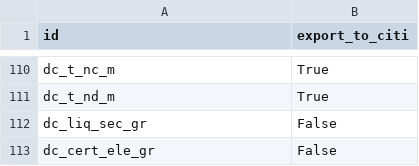
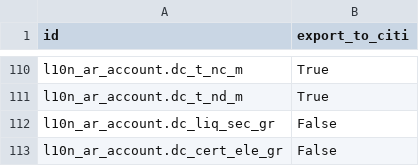
Before and after one commit to ingadhoc/odoo-argentina, a CSV file: l10n_ar_account_vat_ledger_citi/data/account.document.type.csv, drawn as a sheet; only a part is shown, gaps mark what is left out; the diff covers the shown part only; the diff names each change by its address in the sheet, - before the commit and + after, or states it on an @@ line.

```diff
--- a/l10n_ar_account_vat_ledger_citi/data/account.document.type.csv
+++ b/l10n_ar_account_vat_ledger_citi/data/account.document.type.csv
-A110 (id): dc_t_nc_m
+A110 (id): l10n_ar_account.dc_t_nc_m
-A111 (id): dc_t_nd_m
+A111 (id): l10n_ar_account.dc_t_nd_m
-A112 (id): dc_liq_sec_gr
+A112 (id): l10n_ar_account.dc_liq_sec_gr
-A113 (id): dc_cert_ele_gr
+A113 (id): l10n_ar_account.dc_cert_ele_gr
```
Also changed, not shown: 27 edited cells elsewhere in this file.
